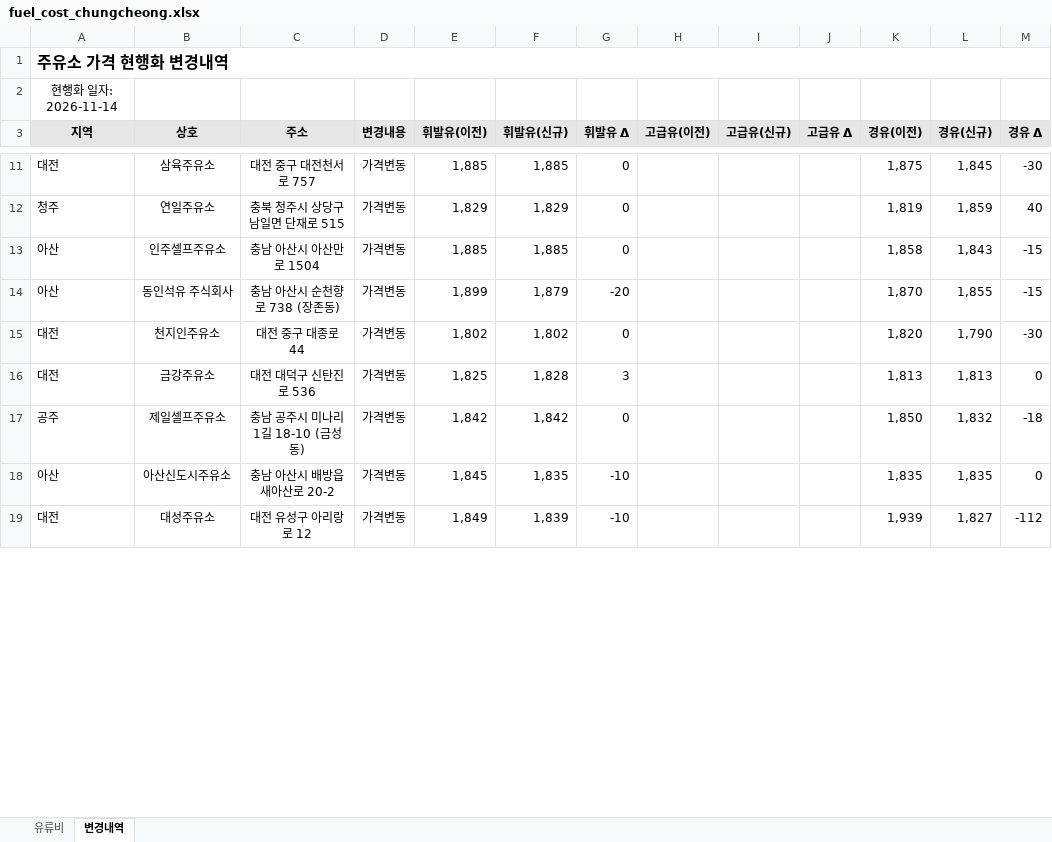
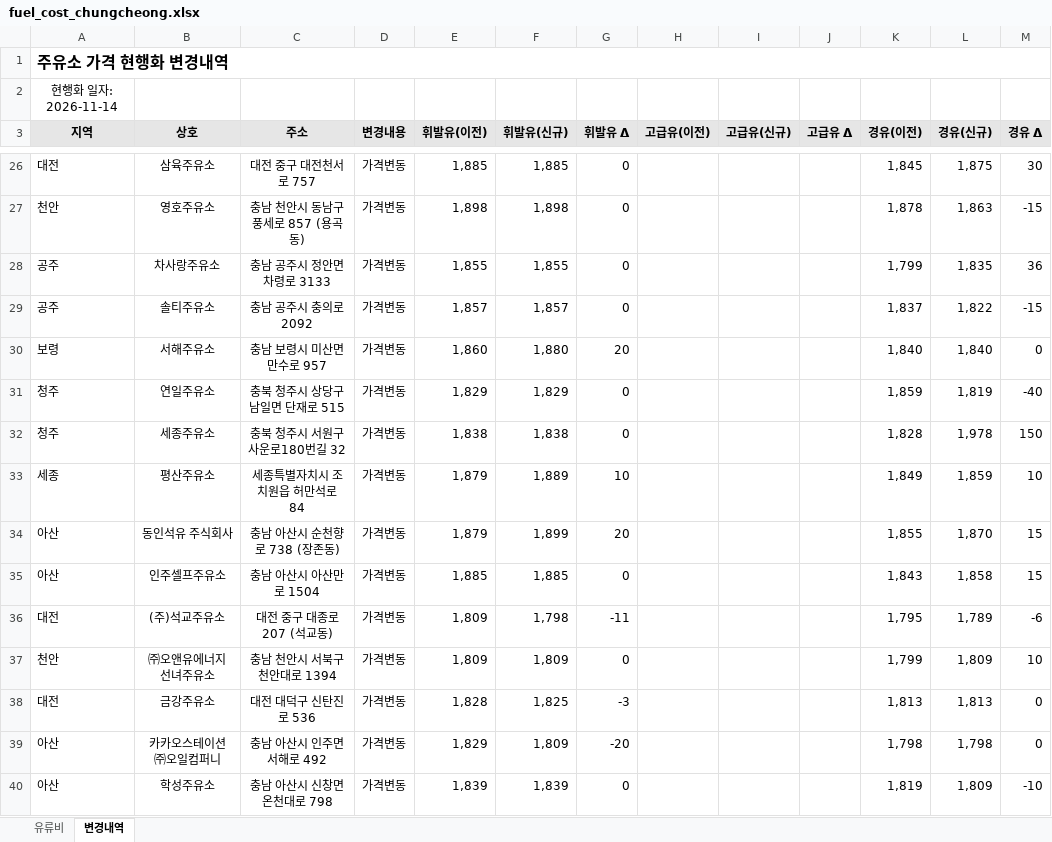
Before and after one commit to krwizxp/fcupdater, an Excel workbook: fuel_cost_chungcheong.xlsx, sheet 변경내역, drawn as a sheet; only a part is shown, gaps mark what is left out; values as stored, in another font and other column widths than the file's, no borders; conditional formats not drawn; removed rows and columns are numbered as before the commit, all else as after; the diff covers the shown part only; the diff names each change by its address in the sheet, - before the commit and + after, or states it on an @@ line.

```diff
--- a/fuel_cost_chungcheong.xlsx (sheet 변경내역)
+++ b/fuel_cost_chungcheong.xlsx (sheet 변경내역)
-K26 (경유(이전)): 1,875
+K26 (경유(이전)): 1,845
-L26 (경유(신규)): 1,845
+L26 (경유(신규)): 1,875
-M26 (경유 Δ): -30
+M26 (경유 Δ): 30
+row 27: 천안 | 영호주유소 | 충남 천안시 동남구 풍세로 857 (용곡동) | 가격변동 | 1,898 | 1,898 | 0 |  |  |  | 1,878 | 1,863 | -15
+row 28: 공주 | 차사랑주유소 | 충남 공주시 정안면 차령로 3133 | 가격변동 | 1,855 | 1,855 | 0 |  |  |  | 1,799 | 1,835 | 36
+row 29: 공주 | 솔티주유소 | 충남 공주시 충의로 2092 | 가격변동 | 1,857 | 1,857 | 0 |  |  |  | 1,837 | 1,822 | -15
+row 30: 보령 | 서해주유소 | 충남 보령시 미산면 만수로 957 | 가격변동 | 1,860 | 1,880 | 20 |  |  |  | 1,840 | 1,840 | 0
-K31 (경유(이전)): 1,819
+K31 (경유(이전)): 1,859
-L31 (경유(신규)): 1,859
+L31 (경유(신규)): 1,819
-M31 (경유 Δ): 40
+M31 (경유 Δ): -40
+row 32: 청주 | 세종주유소 | 충북 청주시 서원구 사운로180번길 32 | 가격변동 | 1,838 | 1,838 | 0 |  |  |  | 1,828 | 1,978 | 150
+row 33: 세종 | 평산주유소 | 세종특별자치시 조치원읍 허만석로 84 | 가격변동 | 1,879 | 1,889 | 10 |  |  |  | 1,849 | 1,859 | 10
+row 34: 아산 | 동인석유 주식회사 | 충남 아산시 순천향로 738 (장존동) | 가격변동 | 1,879 | 1,899 | 20 |  |  |  | 1,855 | 1,870 | 15
-K35 (경유(이전)): 1,858
+K35 (경유(이전)): 1,843
-L35 (경유(신규)): 1,843
+L35 (경유(신규)): 1,858
-M35 (경유 Δ): -15
+M35 (경유 Δ): 15
-row 14: 아산 | 동인석유 주식회사 | 충남 아산시 순천향로 738 (장존동) | 가격변동 | 1,899 | 1,879 | -20 |  |  |  | 1,870 | 1,855 | -15
-row 15: 대전 | 천지인주유소 | 대전 중구 대종로 44 | 가격변동 | 1,802 | 1,802 | 0 |  |  |  | 1,820 | 1,790 | -30
+row 36: 대전 | (주)석교주유소 | 대전 중구 대종로 207 (석교동) | 가격변동 | 1,809 | 1,798 | -11 |  |  |  | 1,795 | 1,789 | -6
+row 37: 천안 | ㈜오앤유에너지 선녀주유소 | 충남 천안시 서북구 천안대로 1394 | 가격변동 | 1,809 | 1,809 | 0 |  |  |  | 1,799 | 1,809 | 10
-E38 (휘발유(이전)): 1,825
+E38 (휘발유(이전)): 1,828
-F38 (휘발유(신규)): 1,828
+F38 (휘발유(신규)): 1,825
-G38 (휘발유 Δ): 3
+G38 (휘발유 Δ): -3
-row 17: 공주 | 제일셀프주유소 | 충남 공주시 미나리1길 18-10 (금성동) | 가격변동 | 1,842 | 1,842 | 0 |  |  |  | 1,850 | 1,832 | -18
-row 18: 아산 | 아산신도시주유소 | 충남 아산시 배방읍 새아산로 20-2 | 가격변동 | 1,845 | 1,835 | -10 |  |  |  | 1,835 | 1,835 | 0
-row 19: 대전 | 대성주유소 | 대전 유성구 아리랑로 12 | 가격변동 | 1,849 | 1,839 | -10 |  |  |  | 1,939 | 1,827 | -112
+row 39: 아산 | 카카오스테이션 ㈜오일컴퍼니 | 충남 아산시 인주면 서해로 492 | 가격변동 | 1,829 | 1,809 | -20 |  |  |  | 1,798 | 1,798 | 0
+row 40: 아산 | 학성주유소 | 충남 아산시 신창면 온천대로 798 | 가격변동 | 1,839 | 1,839 | 0 |  |  |  | 1,819 | 1,809 | -10
```
Also changed, not shown: 26 added rows, 10 removed rows and 8 edited cells elsewhere in this sheet, sheet 유류비, formulas that keep their value, 6 other files.
